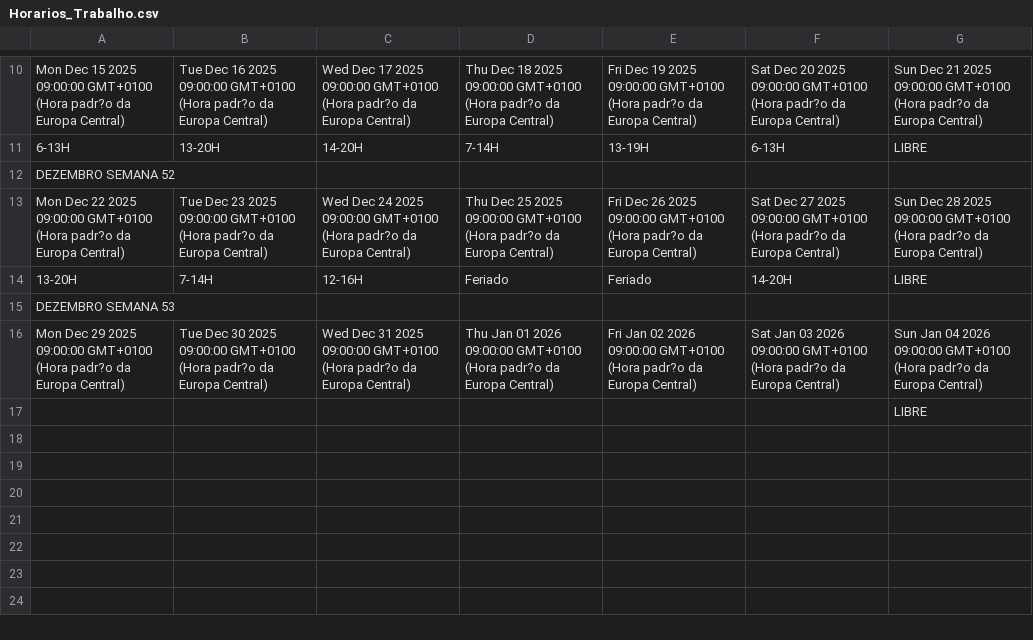
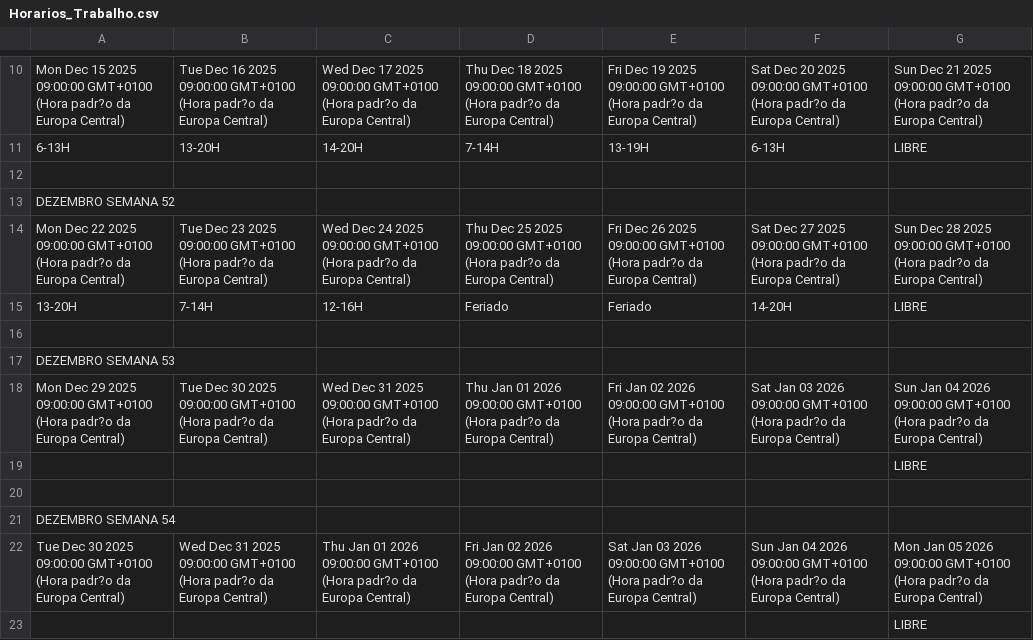
Before and after one commit to ledledledlsc/Horarios_Trabalho, a CSV file: Horarios_Trabalho.csv, drawn as a sheet; only a part is shown, gaps mark what is left out; the diff names each change by its address in the sheet, - before the commit and + after, or states it on an @@ line.

Commit message:
Atualização automática do Google Sheets

```diff
--- a/Horarios_Trabalho.csv
+++ b/Horarios_Trabalho.csv
+row 12: (empty)
+row 16: (empty)
+row 19:  |  |  |  |  |  | LIBRE
+row 20: (empty)
+row 21: DEZEMBRO SEMANA 54
+row 22: Tue Dec 30 2025 09:00:00 GMT+0100 (Hora padr?o da Europa Central) | Wed Dec 31 2025 09:00:00 GMT+0100 (Hora padr?o da Europa Central) | Thu Jan 01 2026 09:00:00 GMT+0100 (Hora padr?o da Europa Central) | Fri Jan 02 2026 09:00:00 GMT+0100 (Hora padr?o da Europa Central) | Sat Jan 03 2026 09:00:00 GMT+0100 (Hora padr?o da Europa Central) | Sun Jan 04 2026 09:00:00 GMT+0100 (Hora padr?o da Europa Central) | Mon Jan 05 2026 09:00:00 GMT+0100 (Hora padr?o da Europa Central)
```
